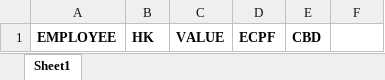
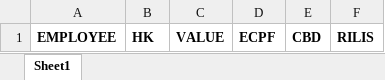
Before and after one commit to sadatech/tns_sc, an Excel workbook: public/assets/TargetSmdImport.xlsx, sheet Sheet1, drawn as a sheet; values as stored, in another font and other column widths than the file's, no borders; the diff names each change by its address in the sheet, - before the commit and + after, or states it on an @@ line.

Commit message:
fix target

```diff
--- a/public/assets/TargetSmdImport.xlsx (sheet Sheet1)
+++ b/public/assets/TargetSmdImport.xlsx (sheet Sheet1)
-F1: (empty)
+F1: RILIS
```
Also changed, not shown: 7 other files.
